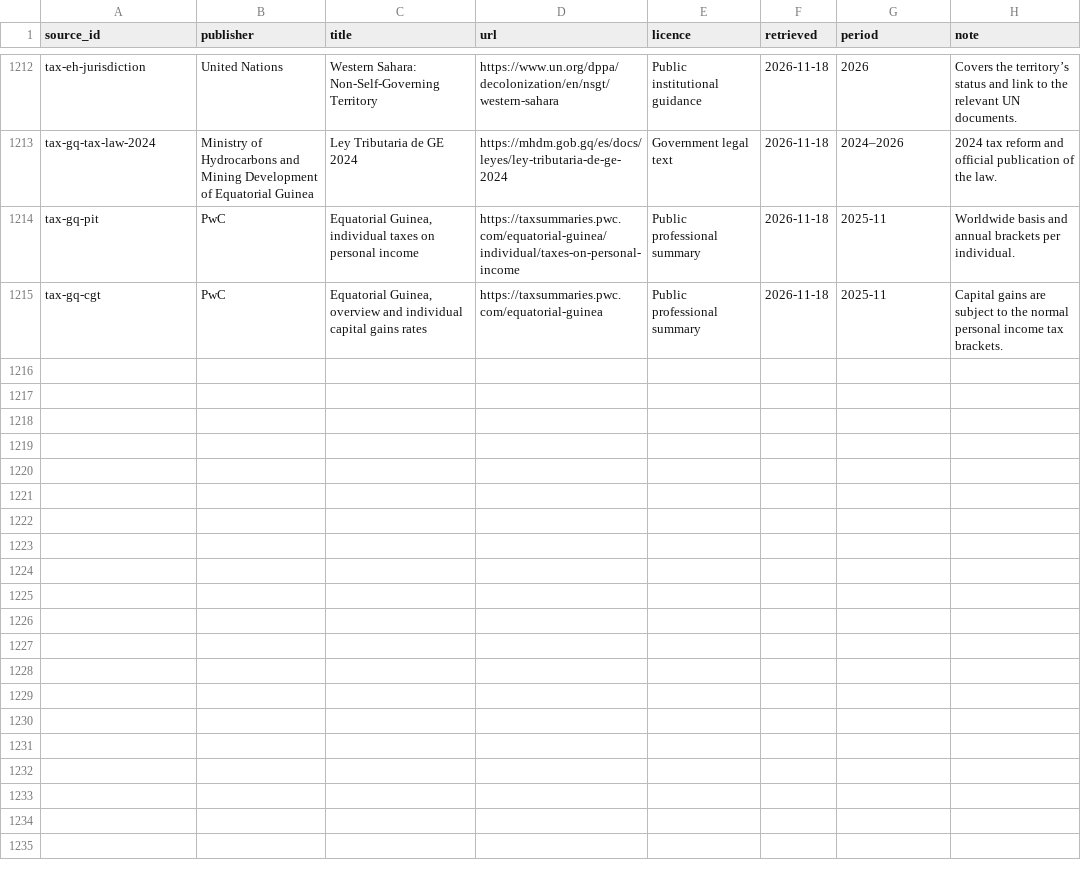
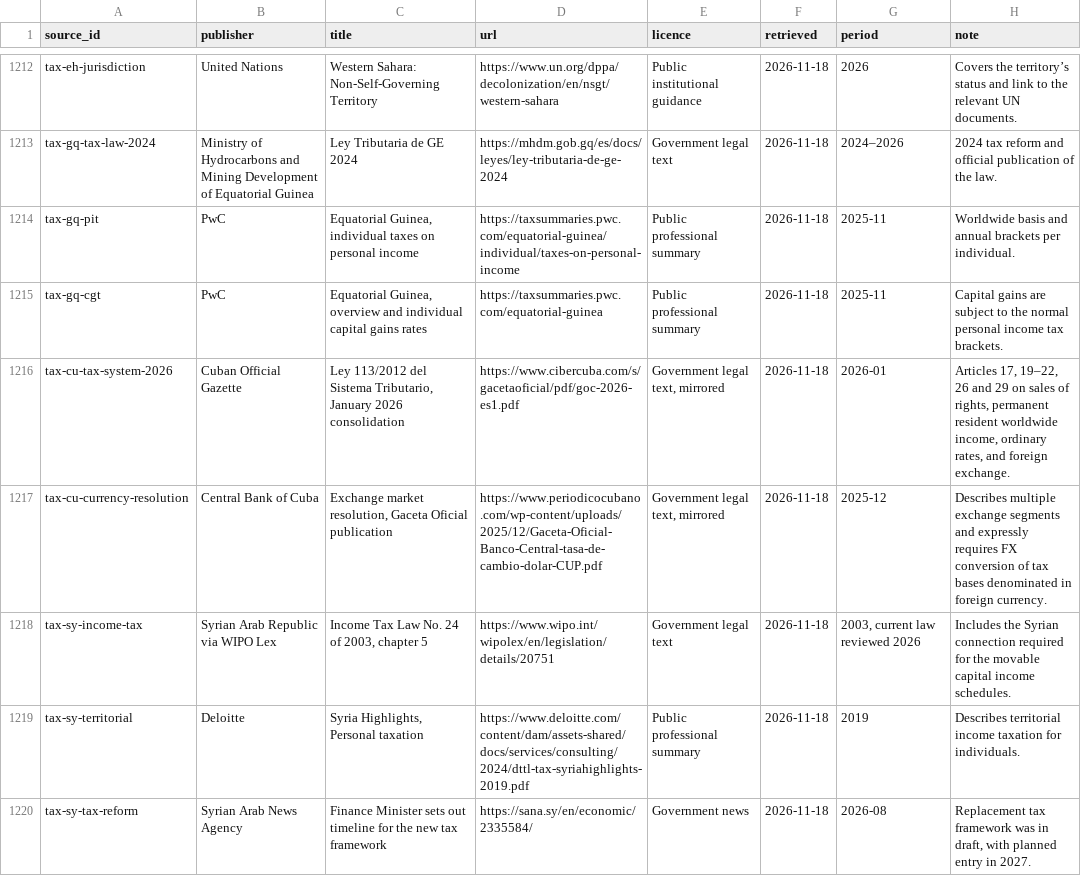
Before and after one commit to joshp123/richenough, a CSV file: data/sources.csv, drawn as a sheet; only a part is shown, gaps mark what is left out.

Commit message:
Add Cuba and Syria resident ETF tax rules

```diff
--- a/data/sources.csv
+++ b/data/sources.csv
@@ -1215 +1215,6 @@ tax-gq-pit,PwC,"Equatorial Guinea, individual taxes on personal income",https://
 tax-gq-cgt,PwC,"Equatorial Guinea, overview and individual capital gains rates",https://taxsummaries.pwc.com/equatorial-guinea,Public professional summary,2026-11-18,2025-11,Capital gains are subject to the normal personal income tax brackets.
+tax-cu-tax-system-2026,Cuban Official Gazette,"Ley 113/2012 del Sistema Tributario, January 2026 consolidation",https://www.cibercuba.com/s/gacetaoficial/pdf/goc-2026-es1.pdf,"Government legal text, mirrored",2026-11-18,2026-01,"Articles 17, 19–22, 26 and 29 on sales of rights, permanent resident worldwide income, ordinary rates, and foreign exchange."
+tax-cu-currency-resolution,Central Bank of Cuba,"Exchange market resolution, Gaceta Oficial publication",https://www.periodicocubano.com/wp-content/uploads/2025/12/Gaceta-Oficial-Banco-Central-tasa-de-cambio-dolar-CUP.pdf,"Government legal text, mirrored",2026-11-18,2025-12,Describes multiple exchange segments and expressly requires FX conversion of tax bases denominated in foreign currency.
+tax-sy-income-tax,Syrian Arab Republic via WIPO Lex,"Income Tax Law No. 24 of 2003, chapter 5",https://www.wipo.int/wipolex/en/legislation/details/20751,Government legal text,2026-11-18,"2003, current law reviewed 2026",Includes the Syrian connection required for the movable capital income schedules.
+tax-sy-territorial,Deloitte,"Syria Highlights, Personal taxation",https://www.deloitte.com/content/dam/assets-shared/docs/services/consulting/2024/dttl-tax-syriahighlights-2019.pdf,Public professional summary,2026-11-18,2019,Describes territorial income taxation for individuals.
+tax-sy-tax-reform,Syrian Arab News Agency,Finance Minister sets out timeline for the new tax framework,https://sana.sy/en/economic/2335584/,Government news,2026-11-18,2026-08,"Replacement tax framework was in draft, with planned entry in 2027."
```
Also changed, not shown: 3 other files.
